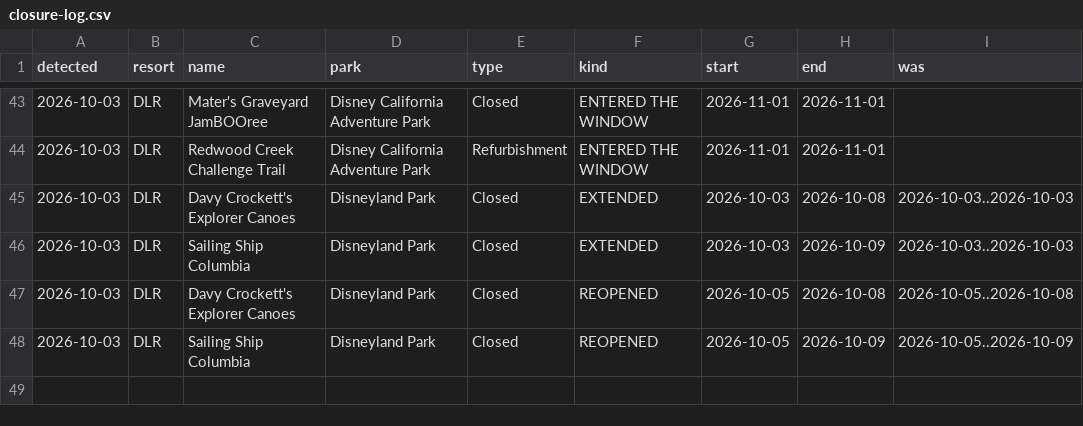
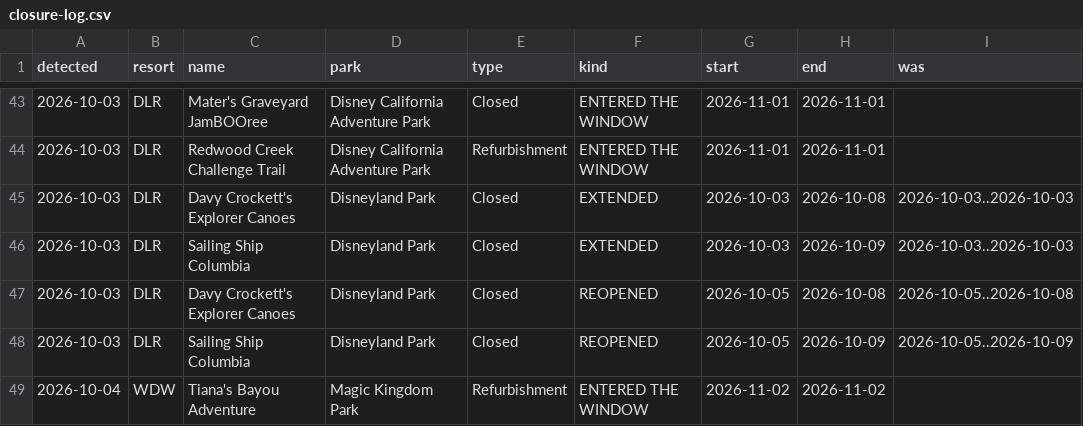
Before and after one commit to scoopdisney/closure-watch, a CSV file: data/closure-log.csv, drawn as a sheet; only a part is shown, gaps mark what is left out.

```diff
--- a/data/closure-log.csv
+++ b/data/closure-log.csv
@@ -48 +48,2 @@ detected,resort,name,park,type,kind,start,end,was
 2026-10-03,DLR,Sailing Ship Columbia,Disneyland Park,Closed,REOPENED,2026-10-05,2026-10-09,2026-10-05..2026-10-09
+2026-10-04,WDW,Tiana's Bayou Adventure,Magic Kingdom Park,Refurbishment,ENTERED THE WINDOW,2026-11-02,2026-11-02,
```
Also changed, not shown: data/closures.csv, data/horizon.csv.
